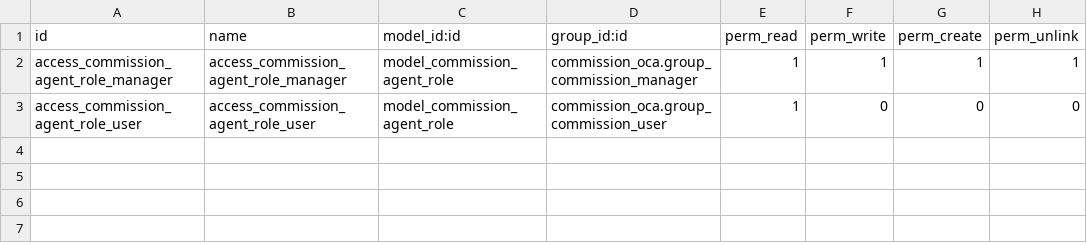
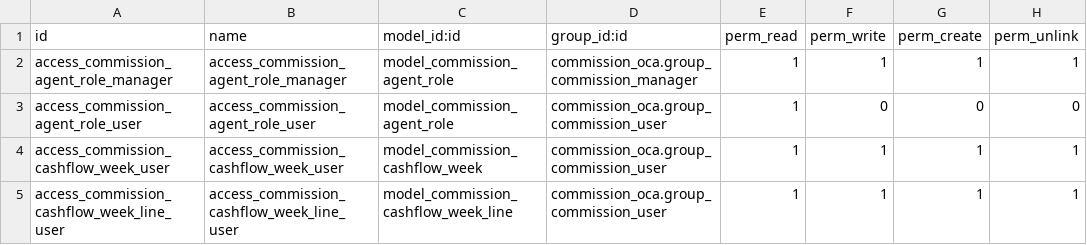
Before and after one commit to xxxchris0815/odo_commission, a CSV file: commission_cashflow/security/ir.model.access.csv, drawn as a sheet.

```diff
--- a/commission_cashflow/security/ir.model.access.csv
+++ b/commission_cashflow/security/ir.model.access.csv
@@ -3 +3,3 @@ access_commission_agent_role_manager,access_commission_agent_role_manager,model_
 access_commission_agent_role_user,access_commission_agent_role_user,model_commission_agent_role,commission_oca.group_commission_user,1,0,0,0
+access_commission_cashflow_week_user,access_commission_cashflow_week_user,model_commission_cashflow_week,commission_oca.group_commission_user,1,1,1,1
+access_commission_cashflow_week_line_user,access_commission_cashflow_week_line_user,model_commission_cashflow_week_line,commission_oca.group_commission_user,1,1,1,1
```
Also changed, not shown: 7 other files.
